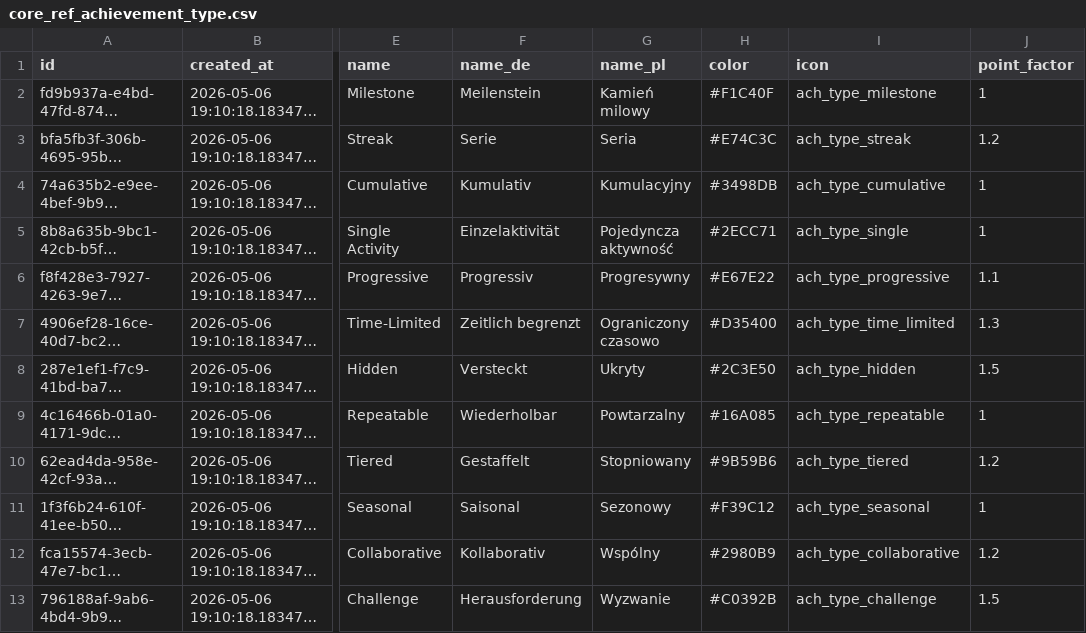
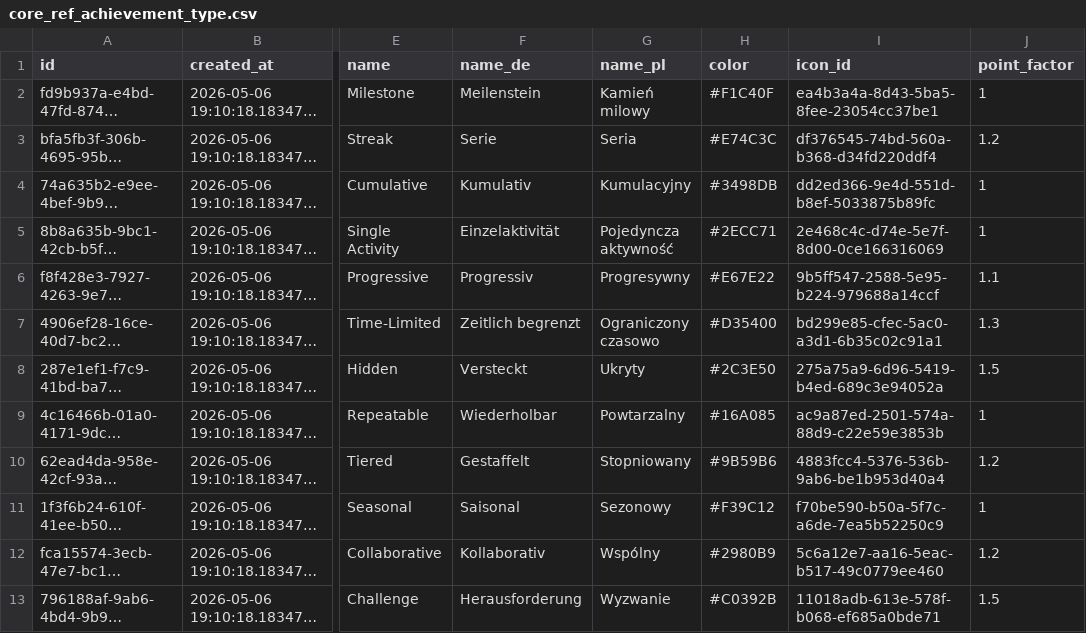
Before and after one commit to Robert-RKKR/Alpen-Wege-Test, a CSV file: alpen_wege/push_data/core_ref_achievement_type.csv, drawn as a sheet; only a part is shown, gaps mark what is left out; long unchanged cells end in …; the diff names each change by its address in the sheet, - before the commit and + after, or states it on an @@ line.

```diff
--- a/alpen_wege/push_data/core_ref_achievement_type.csv
+++ b/alpen_wege/push_data/core_ref_achievement_type.csv
-I1: icon
+I1: icon_id
-I2 (icon_id): ach_type_milestone
+I2 (icon_id): ea4b3a4a-8d43-5ba5-8fee-23054cc37be1
-I3 (icon_id): ach_type_streak
+I3 (icon_id): df376545-74bd-560a-b368-d34fd220ddf4
-I4 (icon_id): ach_type_cumulative
+I4 (icon_id): dd2ed366-9e4d-551d-b8ef-5033875b89fc
-I5 (icon_id): ach_type_single
+I5 (icon_id): 2e468c4c-d74e-5e7f-8d00-0ce166316069
-I6 (icon_id): ach_type_progressive
+I6 (icon_id): 9b5ff547-2588-5e95-b224-979688a14ccf
-I7 (icon_id): ach_type_time_limited
+I7 (icon_id): bd299e85-cfec-5ac0-a3d1-6b35c02c91a1
-I8 (icon_id): ach_type_hidden
+I8 (icon_id): 275a75a9-6d96-5419-b4ed-689c3e94052a
-I9 (icon_id): ach_type_repeatable
+I9 (icon_id): ac9a87ed-2501-574a-88d9-c22e59e3853b
-I10 (icon_id): ach_type_tiered
+I10 (icon_id): 4883fcc4-5376-536b-9ab6-be1b953d40a4
-I11 (icon_id): ach_type_seasonal
+I11 (icon_id): f70be590-b50a-5f7c-a6de-7ea5b52250c9
-I12 (icon_id): ach_type_collaborative
+I12 (icon_id): 5c6a12e7-aa16-5eac-b517-49c0779ee460
-I13 (icon_id): ach_type_challenge
+I13 (icon_id): 11018adb-613e-578f-b068-ef685a0bde71
```
Also changed, not shown: alpen_wege/push_data/core_ref_company.csv, alpen_wege/push_data/core_ref_difficulty_sport.csv, 41 other files.
